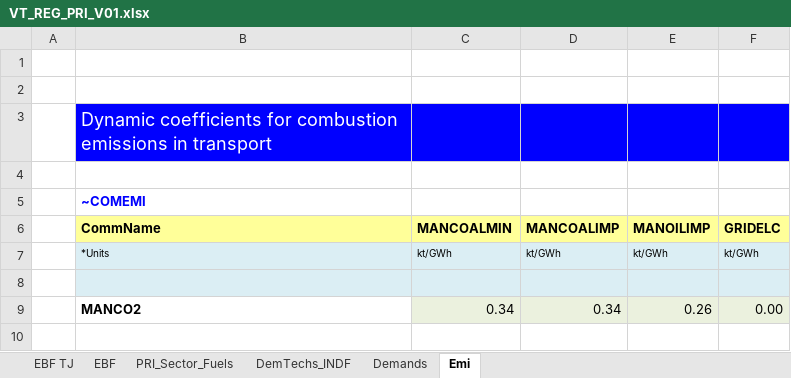
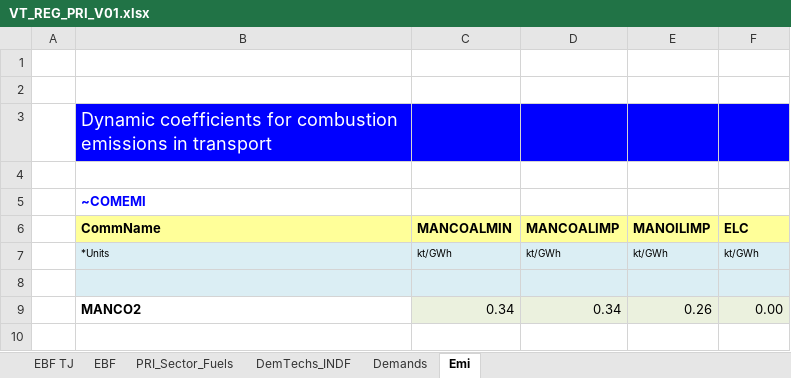
Before and after one commit to Tamenew/MANU2025, an Excel workbook: VT_REG_PRI_V01.xlsx, sheet Emi, drawn as a sheet; only a part is shown; values as stored, in another font and other column widths than the file's, no borders; charts and pictures not drawn; the diff names each change by its address in the sheet, - before the commit and + after, or states it on an @@ line.

```diff
--- a/VT_REG_PRI_V01.xlsx (sheet Emi)
+++ b/VT_REG_PRI_V01.xlsx (sheet Emi)
-F6: GRIDELC
+F6: ELC
```
Also changed, not shown: sheet DemTechs_INDF, sheet PRI_Sector_Fuels, formulas that keep their value.
